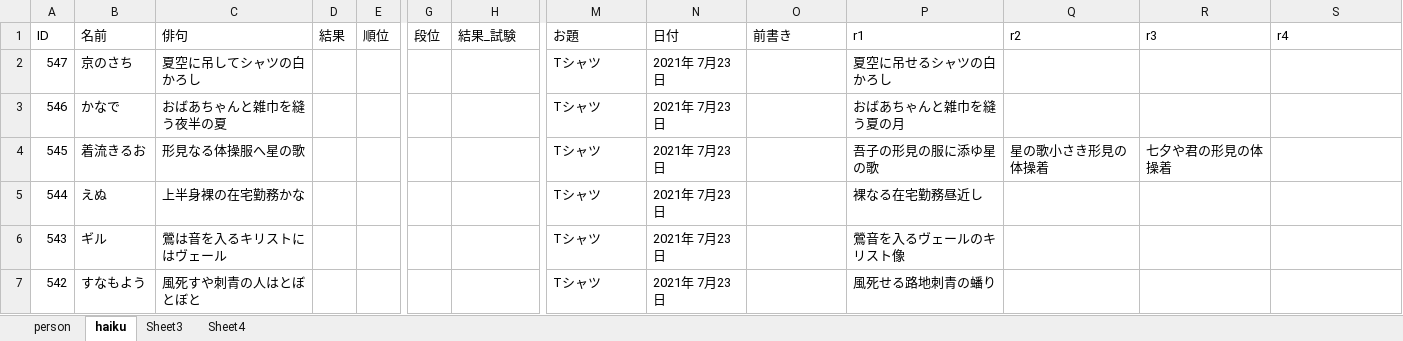
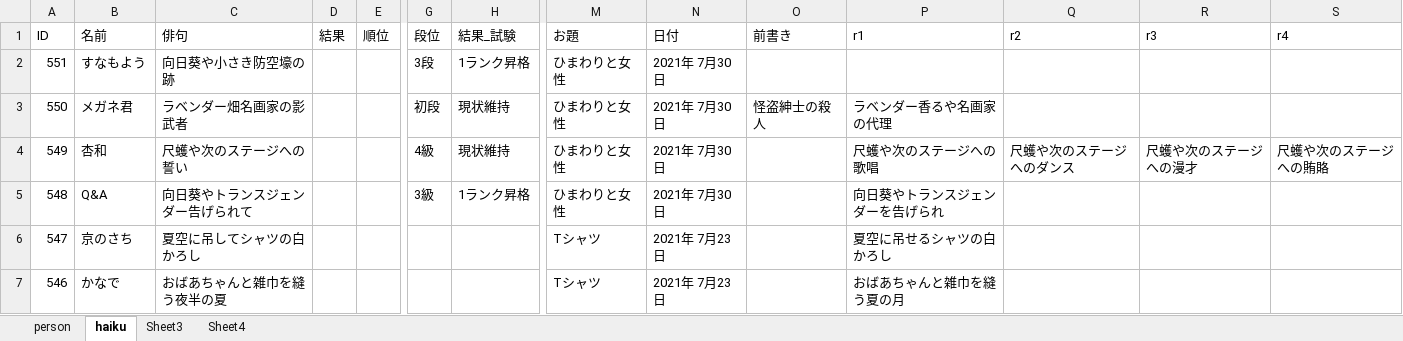
Before and after one commit to ghilgithub/prbt_rengo, an Excel workbook: JsonMaker.xlsm, sheet haiku, drawn as a sheet; only a part is shown, gaps mark what is left out; the shorter side is filled out with more unchanged rows; values as stored, in another font and other column widths than the file's, no borders; charts and pictures not drawn; rows hold the shown columns only; the diff names each change by its address in the sheet, - before the commit and + after, or states it on an @@ line.

```diff
--- a/JsonMaker.xlsm (sheet haiku)
+++ b/JsonMaker.xlsm (sheet haiku)
+row 2: 551 | すなもよう | 向日葵や小さき防空壕の跡 |  |  | 3段 | 1ランク昇格 | ひまわりと女性 | 2021年 7月30日
+row 3: 550 | メガネ君 | ラベンダー畑名画家の影武者 |  |  | 初段 | 現状維持 | ひまわりと女性 | 2021年 7月30日 | 怪盗紳士の殺人 | ラベンダー香るや名画家の代理
+row 4: 549 | 杏和 | 尺蠖や次のステージへの誓い |  |  | 4級 | 現状維持 | ひまわりと女性 | 2021年 7月30日 |  | 尺蠖や次のステージへの歌唱 | 尺蠖や次のステージへのダンス | 尺蠖や次のステージへの漫才 | 尺蠖や次のステージへの賄賂
+row 5: 548 | Q&A | 向日葵やトランスジェンダー告げられて |  |  | 3級 | 1ランク昇格 | ひまわりと女性 | 2021年 7月30日 |  | 向日葵やトランスジェンダーを告げられ
```
Also changed, not shown: sheet person, charts or pictures, 4 other files.
